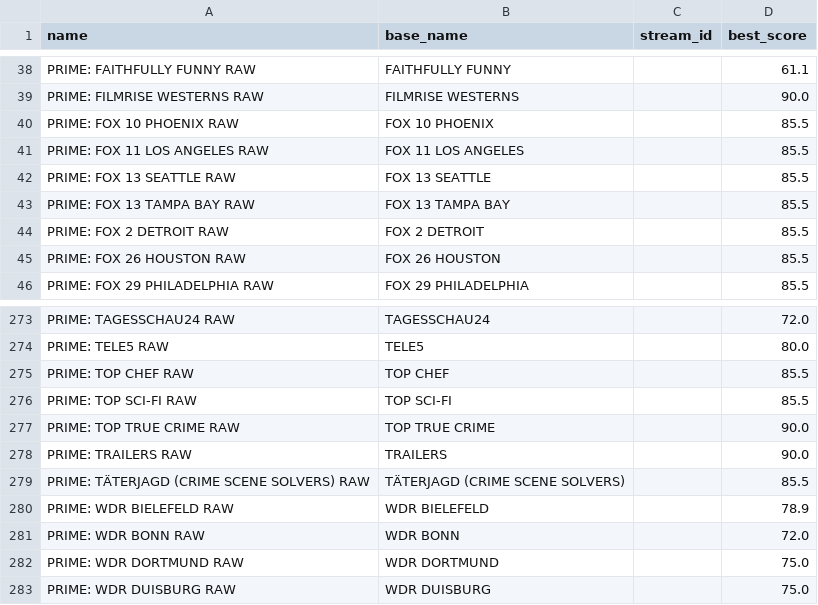
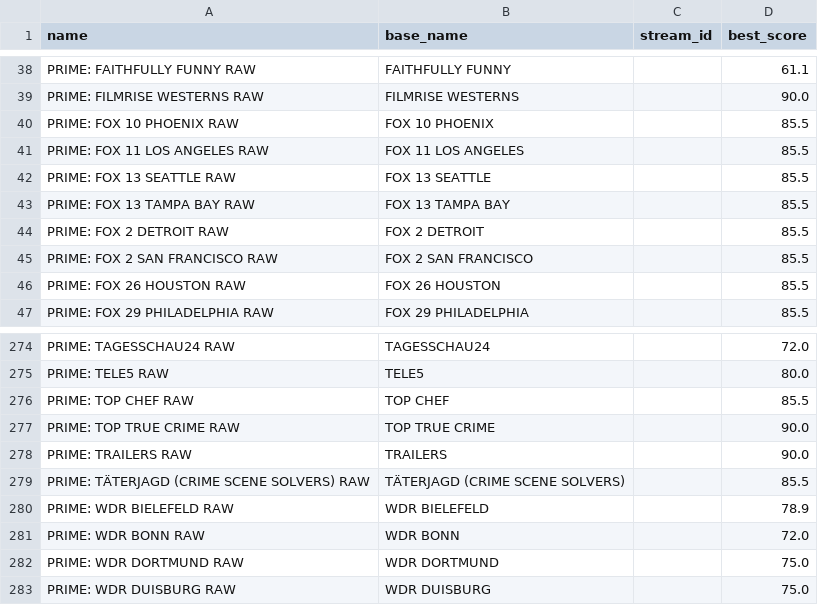
Before and after one commit to theuauchessclub/uau-backend, a CSV file: primevideo-epg/unmatched.csv, drawn as a sheet; only a part is shown, gaps mark what is left out; removed rows and columns are numbered as before the commit, all else as after; the diff names each change by its address in the sheet, - before the commit and + after, or states it on an @@ line.

```diff
--- a/primevideo-epg/unmatched.csv
+++ b/primevideo-epg/unmatched.csv
+row 45: PRIME: FOX 2 SAN FRANCISCO RAW | FOX 2 SAN FRANCISCO |  | 85.5
-row 276: PRIME: TOP SCI-FI RAW | TOP SCI-FI |  | 85.5
```
Also changed, not shown: primevideo-epg/match-report.csv, 8 other files.
